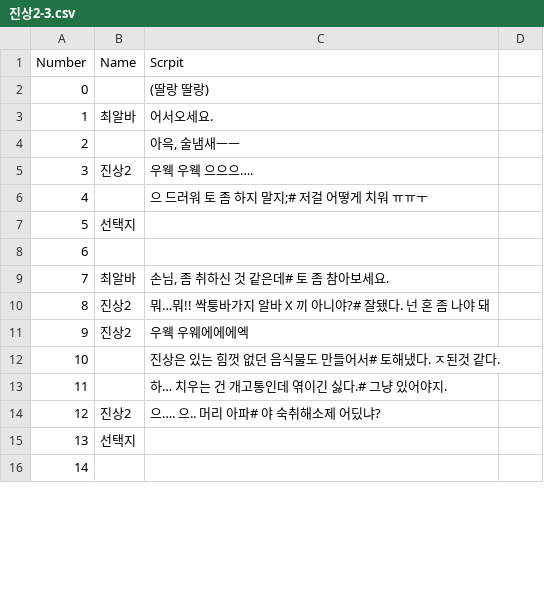
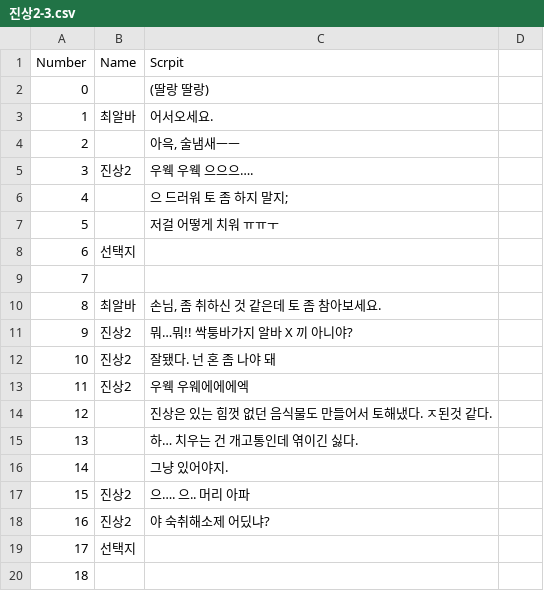
Before and after one commit to TeamOddCS/JS25, a CSV file: Odd_ConvenienceStore/Assets/Resources/진상2-3.csv, drawn as a sheet; only a part is shown; addresses are those after the commit; the diff covers the shown part only; the diff names each change by its address in the sheet, - before the commit and + after, or states it on an @@ line.

```diff
--- a/Odd_ConvenienceStore/Assets/Resources/진상2-3.csv
+++ b/Odd_ConvenienceStore/Assets/Resources/진상2-3.csv
-C6 (Scrpit): 으 드러워 토 좀 하지 말지;# 저걸 어떻게 치워 ㅠㅠㅜ
+C6 (Scrpit): 으 드러워 토 좀 하지 말지;
+row 7: 5 |  | 저걸 어떻게 치워 ㅠㅠㅜ
@@ column A (Number) renumbered between rows 8 and 46 @@
-C10 (Scrpit): 손님, 좀 취하신 것 같은데# 토 좀 참아보세요.
+C10 (Scrpit): 손님, 좀 취하신 것 같은데 토 좀 참아보세요.
-C11 (Scrpit): 뭐…뭐!! 싹퉁바가지 알바 X 끼 아니야?# 잘됐다. 넌 혼 좀 나야 돼
+C11 (Scrpit): 뭐…뭐!! 싹퉁바가지 알바 X 끼 아니야?
+row 12: 10 | 진상2 | 잘됐다. 넌 혼 좀 나야 돼
-C14 (Scrpit): 진상은 있는 힘껏 없던 음식물도 만들어서# 토해냈다. ㅈ된것 같다.
+C14 (Scrpit): 진상은 있는 힘껏 없던 음식물도 만들어서 토해냈다. ㅈ된것 같다.
-C15 (Scrpit): 하… 치우는 건 개고통인데 엮이긴 싫다.# 그냥 있어야지.
+C15 (Scrpit): 하… 치우는 건 개고통인데 엮이긴 싫다.
+row 16: 14 |  | 그냥 있어야지.
-C17 (Scrpit): 으…. 으.. 머리 아파# 야 숙취해소제 어딨냐?
+C17 (Scrpit): 으…. 으.. 머리 아파
+row 18: 16 | 진상2 | 야 숙취해소제 어딨냐?
```
Also changed, not shown: 7 added rows, 3 removed rows and 9 edited cells elsewhere in this file, Odd_ConvenienceStore/Assets/Resources/진상2-1.csv, Odd_ConvenienceStore/Assets/Resources/진상2-2.csv, 35 other files.
